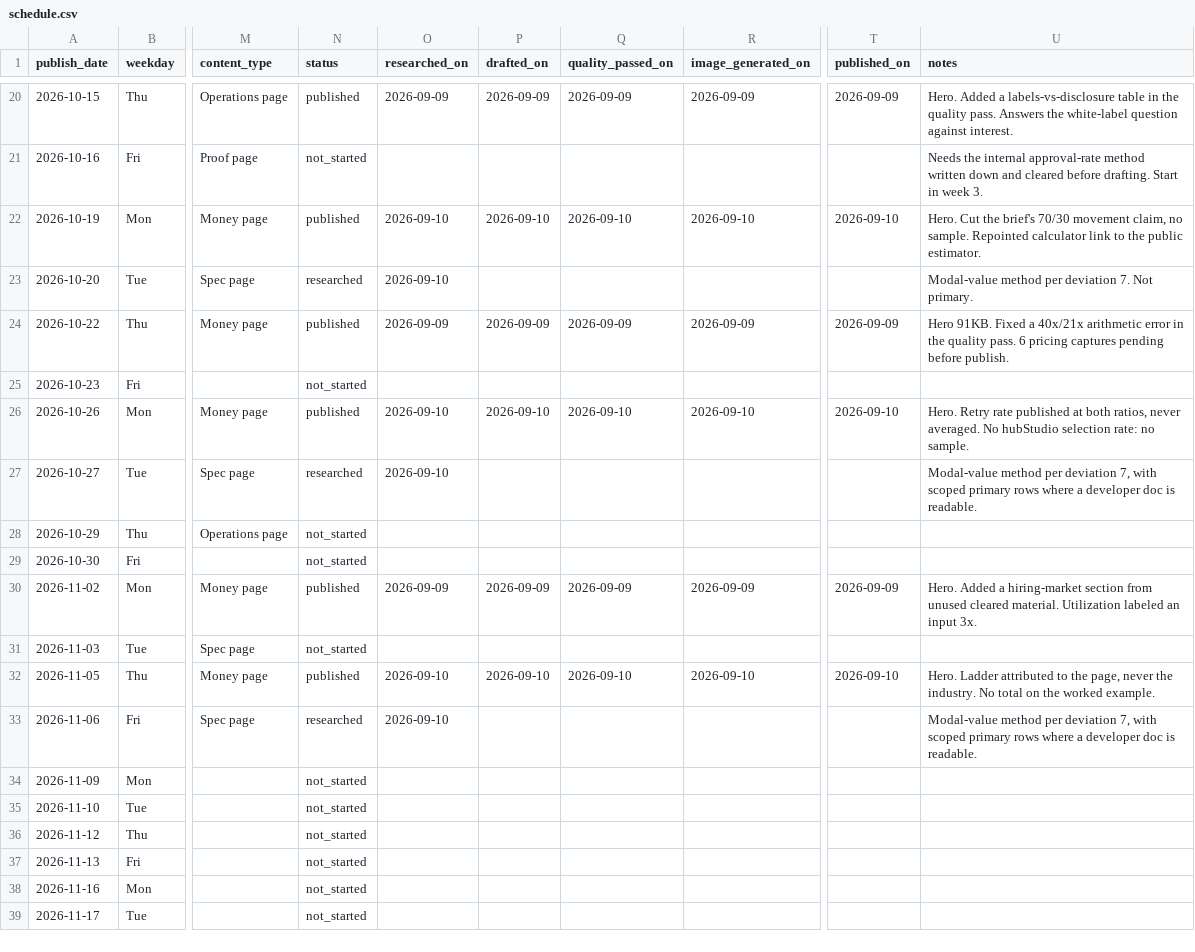
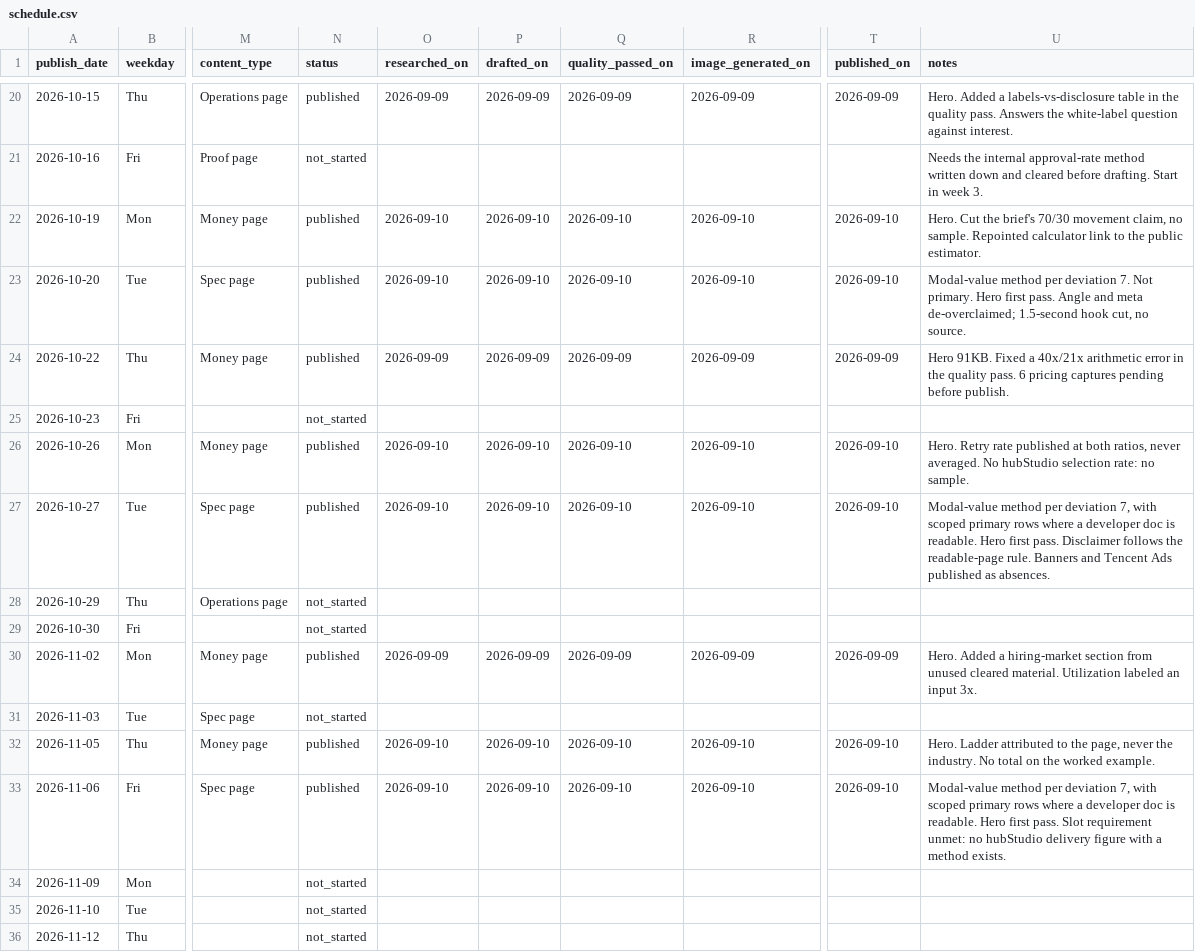
Before and after one commit to Lyric71/hubstudio, a CSV file: editorial/schedule.csv, drawn as a sheet; only a part is shown, gaps mark what is left out; the shorter side is filled out with more unchanged rows; the diff names each change by its address in the sheet, - before the commit and + after, or states it on an @@ line.

```diff
--- a/editorial/schedule.csv
+++ b/editorial/schedule.csv
-N23 (status): researched
+N23 (status): published
-P23 (drafted_on): (empty)
+P23 (drafted_on): 2026-09-10
-Q23 (quality_passed_on): (empty)
+Q23 (quality_passed_on): 2026-09-10
-R23 (image_generated_on): (empty)
+R23 (image_generated_on): 2026-09-10
-T23 (published_on): (empty)
+T23 (published_on): 2026-09-10
-U23 (notes): …Not primary.
+U23 (notes): …Not primary. Hero first pass. Angle and meta de-overclaimed; 1.5-second hook cut, no source.
-N27 (status): researched
+N27 (status): published
-P27 (drafted_on): (empty)
+P27 (drafted_on): 2026-09-10
-Q27 (quality_passed_on): (empty)
+Q27 (quality_passed_on): 2026-09-10
-R27 (image_generated_on): (empty)
+R27 (image_generated_on): 2026-09-10
-T27 (published_on): (empty)
+T27 (published_on): 2026-09-10
-U27 (notes): …is readable.
+U27 (notes): …is readable. Hero first pass. Disclaimer follows the readable-page rule. Banners and Tencent Ads published as absences.
-N33 (status): researched
+N33 (status): published
-P33 (drafted_on): (empty)
+P33 (drafted_on): 2026-09-10
-Q33 (quality_passed_on): (empty)
+Q33 (quality_passed_on): 2026-09-10
-R33 (image_generated_on): (empty)
+R33 (image_generated_on): 2026-09-10
-T33 (published_on): (empty)
+T33 (published_on): 2026-09-10
-U33 (notes): …is readable.
+U33 (notes): …is readable. Hero first pass. Slot requirement unmet: no hubStudio delivery figure with a method exists.
```
Also changed, not shown: 13 other files.
